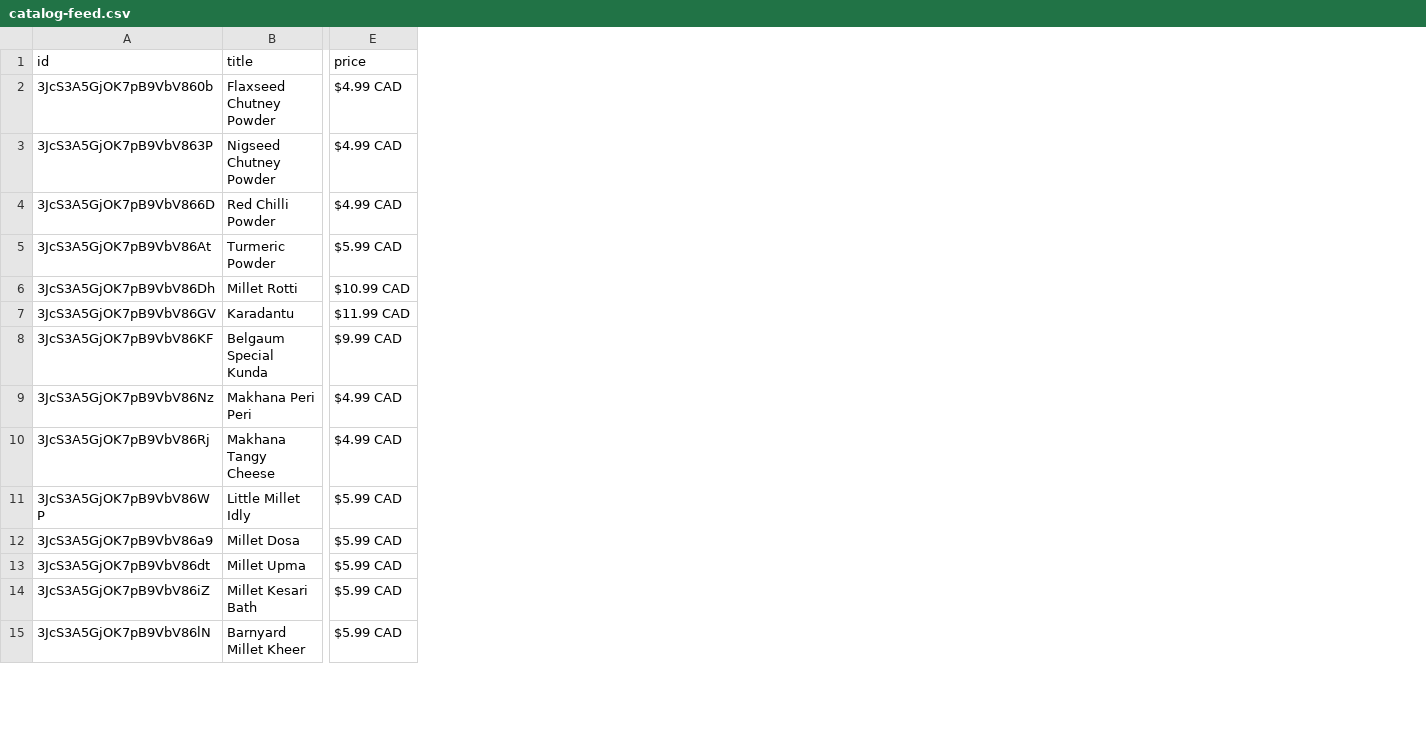
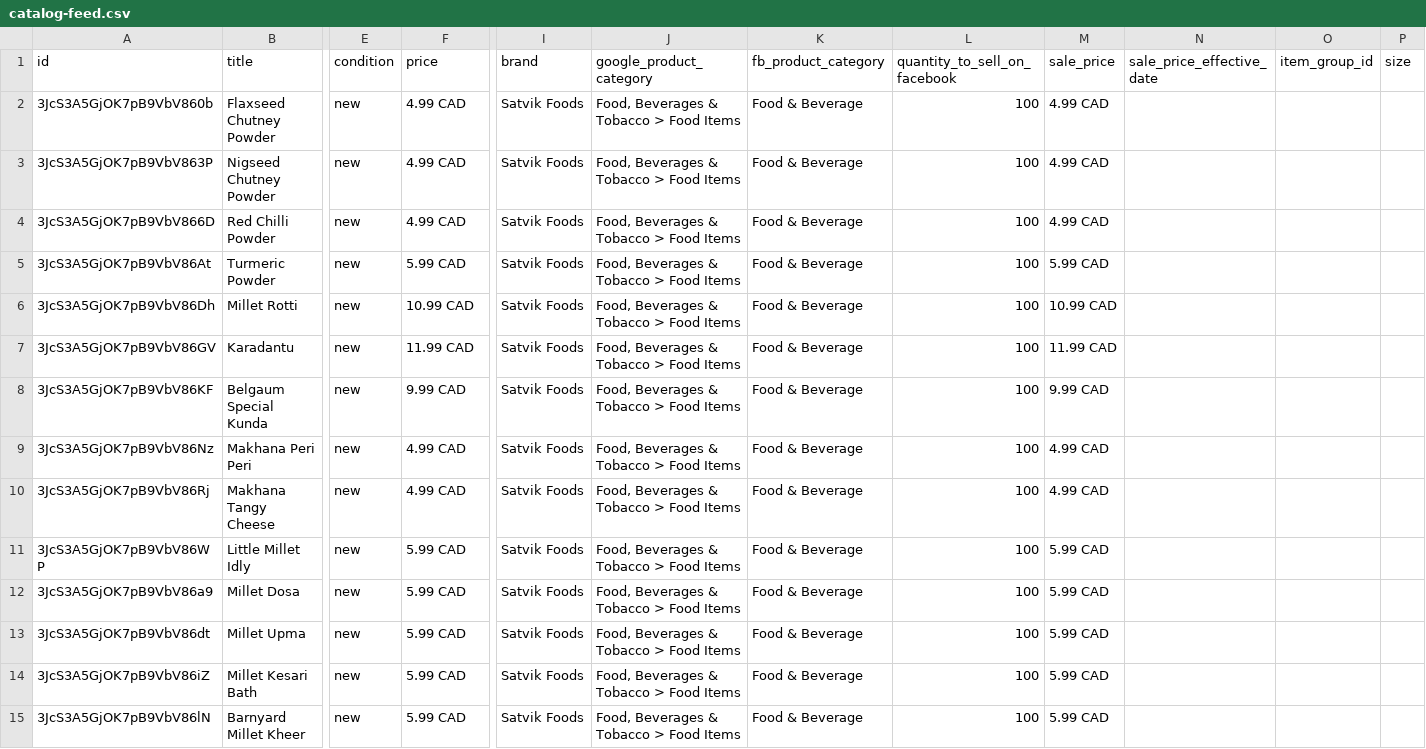
Before and after one commit to Kiran-Lokesh/satvik-site-builder, a CSV file: public/catalog-feed.csv, drawn as a sheet; only a part is shown, gaps mark what is left out; addresses are those after the commit; the diff covers the shown part only; the diff names each change by its address in the sheet, - before the commit and + after, or states it on an @@ line.

Commit message:
Clean up CSV generation and ensure proper file usage
- Delete old CSV file from public directory
- Update script to generate CSV in dist/ and copy to public/
- Ensure both locations have the correct format with all required fields
- CSV now has: condition, brand, proper price format (4.99 CAD)
- Both dist/catalog-feed.csv and public/catalog-feed.csv are identical

```diff
--- a/public/catalog-feed.csv
+++ b/public/catalog-feed.csv
+column E (condition), rows 2-15: all new
+column I (brand), rows 2-15: all Satvik Foods
+column J (google_product_category), rows 2-15: all Food, Beverages & Tobacco > Food Items
+column K (fb_product_category), rows 2-15: all Food & Beverage
+column L (quantity_to_sell_on_facebook), rows 2-15: all 100
+column M (sale_price), rows 2-15: 4.99 CAD | 4.99 CAD | 4.99 CAD | 5.99 CAD | 10.99 CAD | 11.99 CAD | 9.99 CAD | 4.99 CAD | 4.99 CAD | 5.99 CAD | 5.99 CAD | 5.99 CAD | 5.99 CAD | 5.99 CAD
+column N (sale_price_effective_date), empty
+column O (item_group_id), empty
+column P (size), empty
-F2:F4 (price): $4.99 CAD
+F2:F4 (price): 4.99 CAD
-F5 (price): $5.99 CAD
+F5 (price): 5.99 CAD
-F6 (price): $10.99 CAD
+F6 (price): 10.99 CAD
-F7 (price): $11.99 CAD
+F7 (price): 11.99 CAD
-F8 (price): $9.99 CAD
+F8 (price): 9.99 CAD
-F9:F10 (price): $4.99 CAD
+F9:F10 (price): 4.99 CAD
-F11:F15 (price): $5.99 CAD
+F11:F15 (price): 5.99 CAD
```
Also changed, not shown: 1 added row and 30 edited cells elsewhere in this file, 1 other file.
